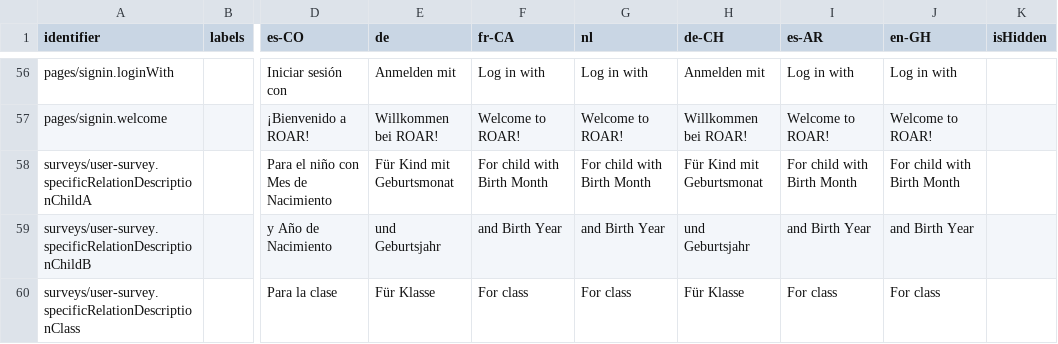
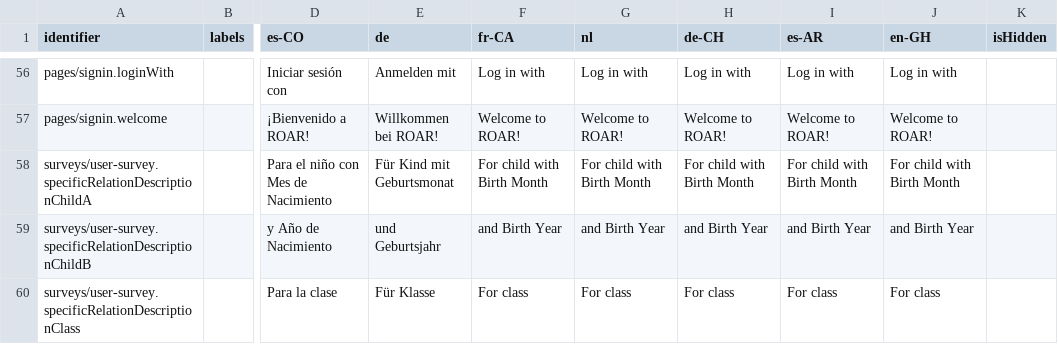
Before and after one commit to levante-framework/levante_translations, a CSV file: translations/dashboard/dashboard-translations.csv, drawn as a sheet; only a part is shown, gaps mark what is left out; the diff covers the shown part only; the diff names each change by its address in the sheet, - before the commit and + after, or states it on an @@ line.

```diff
--- a/translations/dashboard/dashboard-translations.csv
+++ b/translations/dashboard/dashboard-translations.csv
-H56 (de-CH): Anmelden mit
+H56 (de-CH): Log in with
-H57 (de-CH): Willkommen bei ROAR!
+H57 (de-CH): Welcome to ROAR!
-H58 (de-CH): Für Kind mit Geburtsmonat
+H58 (de-CH): For child with Birth Month
-H59 (de-CH): und Geburtsjahr
+H59 (de-CH): and Birth Year
-H60 (de-CH): Für Klasse
+H60 (de-CH): For class
```
Also changed, not shown: 51 edited cells elsewhere in this file.
